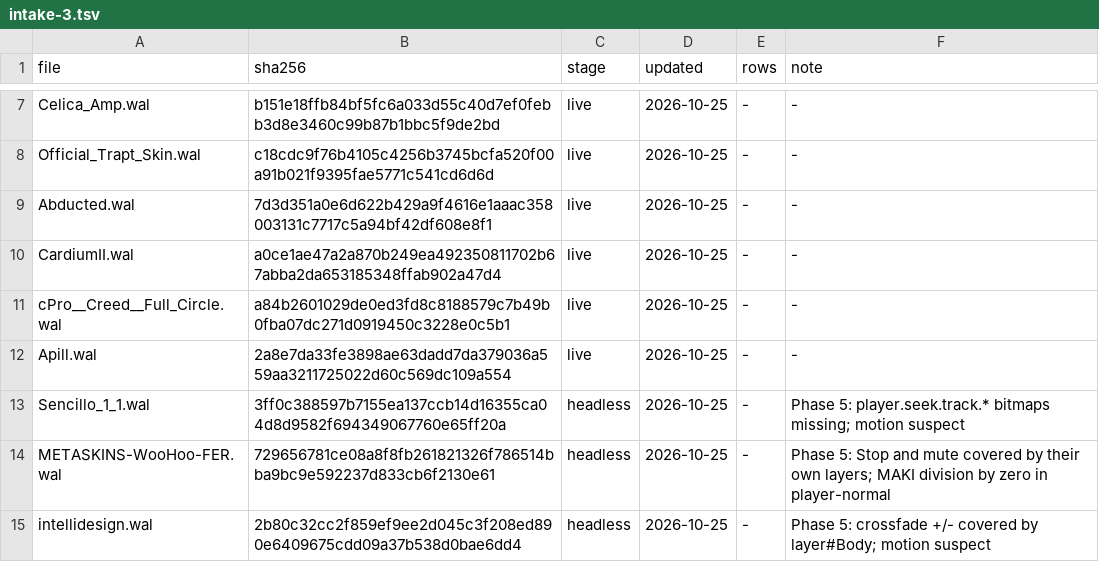
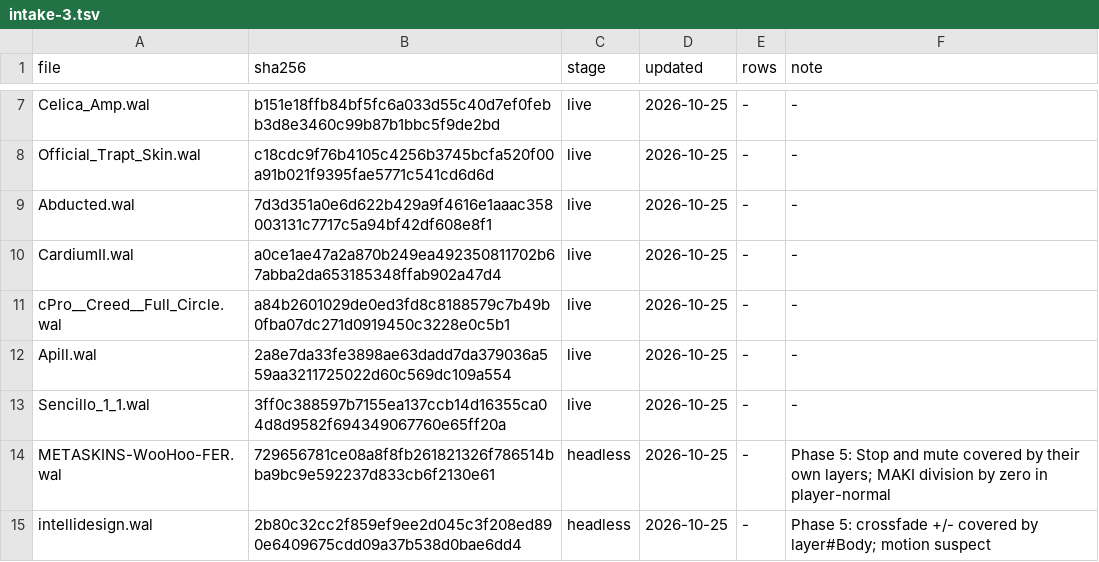
Before and after one commit to ad-repo/nullplayer, a TSV file: docs/winamp-modern/intakes/intake-3.tsv, drawn as a sheet; only a part is shown, gaps mark what is left out.

```diff
--- a/docs/winamp-modern/intakes/intake-3.tsv
+++ b/docs/winamp-modern/intakes/intake-3.tsv
@@ -12,3 +12,3 @@ cPro__Creed__Full_Circle.wal	a84b2601029de0ed3fd8c8188579c7b49b0fba07dc271d09194
 Apill.wal	2a8e7da33fe3898ae63dadd7da379036a559aa3211725022d60c569dc109a554	live	2026-10-25	-	-
-Sencillo_1_1.wal	3ff0c388597b7155ea137ccb14d16355ca04d8d9582f694349067760e65ff20a	headless	2026-10-25	-	Phase 5: player.seek.track.* bitmaps missing; motion suspect
+Sencillo_1_1.wal	3ff0c388597b7155ea137ccb14d16355ca04d8d9582f694349067760e65ff20a	live	2026-10-25	-	-
 METASKINS-WooHoo-FER.wal	729656781ce08a8f8fb261821326f786514bba9bc9e592237d833cb6f2130e61	headless	2026-10-25	-	Phase 5: Stop and mute covered by their own layers; MAKI division by zero in player-normal
```
